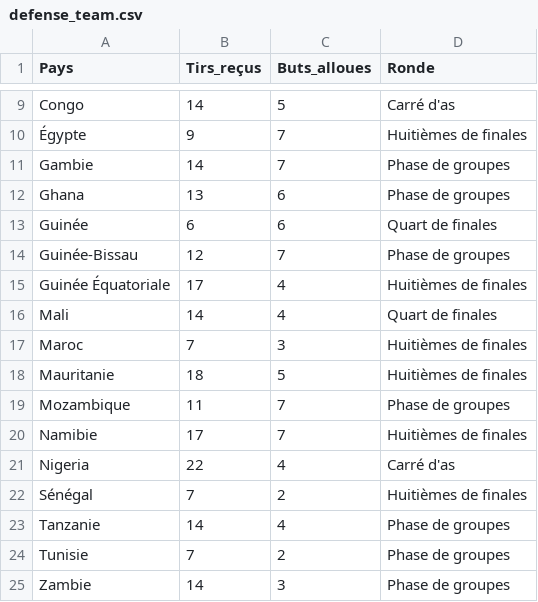
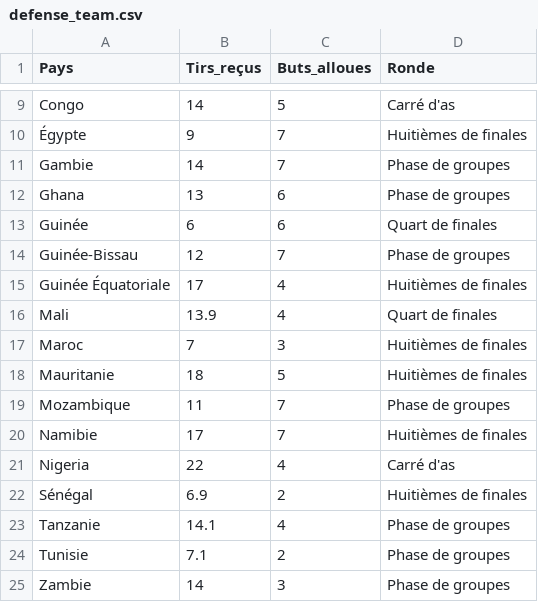
Before and after one commit to Zabiullah-sz/AFCON2023, a CSV file: assets/data/defense_team.csv, drawn as a sheet; only a part is shown, gaps mark what is left out.

Commit message:
fixed overlaP

```diff
--- a/assets/data/defense_team.csv
+++ b/assets/data/defense_team.csv
@@ -15,3 +15,3 @@ Guinée-Bissau,12,7,Phase de groupes
 Guinée Équatoriale,17,4,Huitièmes de finales
-Mali,14,4,Quart de finales
+Mali,13.9,4,Quart de finales
 Maroc,7,3,Huitièmes de finales
@@ -21,5 +21,5 @@ Namibie,17,7,Huitièmes de finales
 Nigeria,22,4,Carré d'as
-Sénégal,7,2,Huitièmes de finales
-Tanzanie,14,4,Phase de groupes
-Tunisie,7,2,Phase de groupes
+Sénégal,6.9,2,Huitièmes de finales
+Tanzanie,14.1,4,Phase de groupes
+Tunisie,7.1,2,Phase de groupes
 Zambie,14,3,Phase de groupes
```
